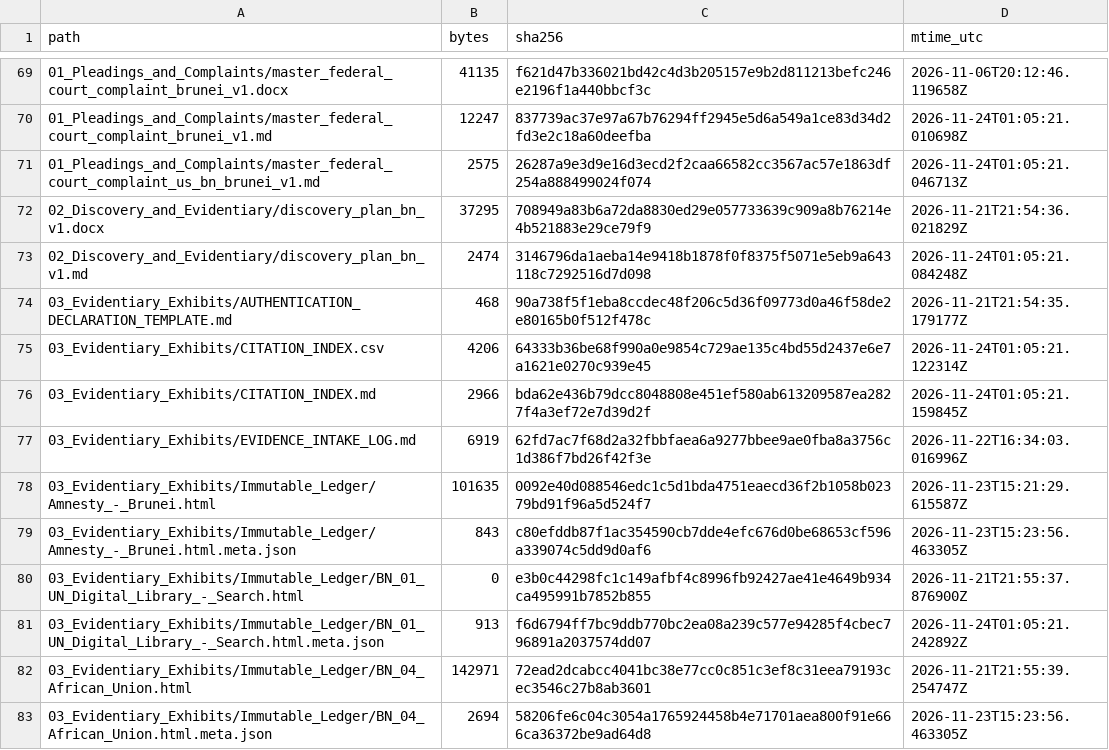
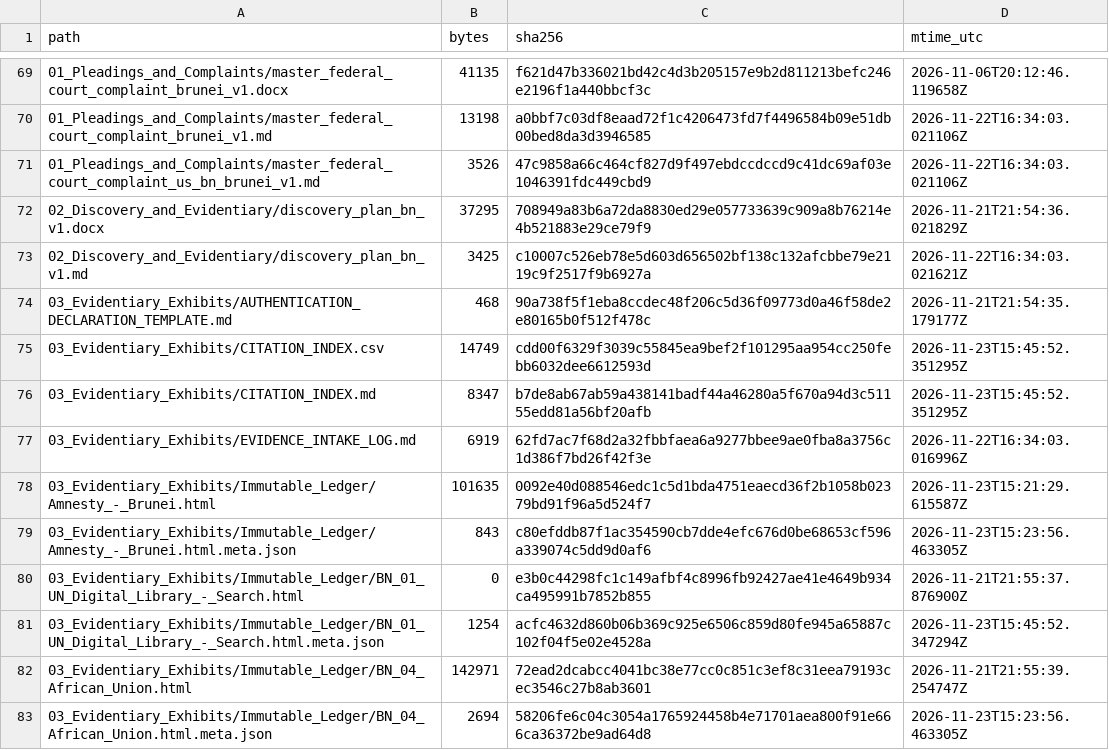
Before and after one commit to GlobalRestitutionAlliance/asia-us-bn-brunei-master-litigation, a CSV file: 99_Archives_and_Manifests/MANIFEST_SHA256.csv, drawn as a sheet; only a part is shown, gaps mark what is left out; the diff covers the shown part only.

```diff
--- a/99_Archives_and_Manifests/MANIFEST_SHA256.csv
+++ b/99_Archives_and_Manifests/MANIFEST_SHA256.csv
@@ -69,9 +69,9 @@ path,bytes,sha256,mtime_utc
 01_Pleadings_and_Complaints/master_federal_court_complaint_brunei_v1.docx,41135,f621d47b336021bd42c4d3b205157e9b2d811213befc246e2196f1a440bbcf3c,2026-11-06T20:12:46.119658Z
-01_Pleadings_and_Complaints/master_federal_court_complaint_brunei_v1.md,12247,837739ac37e97a67b76294ff2945e5d6a549a1ce83d34d2fd3e2c18a60deefba,2026-11-24T01:05:21.010698Z
-01_Pleadings_and_Complaints/master_federal_court_complaint_us_bn_brunei_v1.md,2575,26287a9e3d9e16d3ecd2f2caa66582cc3567ac57e1863df254a888499024f074,2026-11-24T01:05:21.046713Z
+01_Pleadings_and_Complaints/master_federal_court_complaint_brunei_v1.md,13198,a0bbf7c03df8eaad72f1c4206473fd7f4496584b09e51db00bed8da3d3946585,2026-11-22T16:34:03.021106Z
+01_Pleadings_and_Complaints/master_federal_court_complaint_us_bn_brunei_v1.md,3526,47c9858a66c464cf827d9f497ebdccdccd9c41dc69af03e1046391fdc449cbd9,2026-11-22T16:34:03.021106Z
 02_Discovery_and_Evidentiary/discovery_plan_bn_v1.docx,37295,708949a83b6a72da8830ed29e057733639c909a8b76214e4b521883e29ce79f9,2026-11-21T21:54:36.021829Z
-02_Discovery_and_Evidentiary/discovery_plan_bn_v1.md,2474,3146796da1aeba14e9418b1878f0f8375f5071e5eb9a643118c7292516d7d098,2026-11-24T01:05:21.084248Z
+02_Discovery_and_Evidentiary/discovery_plan_bn_v1.md,3425,c10007c526eb78e5d603d656502bf138c132afcbbe79e2119c9f2517f9b6927a,2026-11-22T16:34:03.021621Z
 03_Evidentiary_Exhibits/AUTHENTICATION_DECLARATION_TEMPLATE.md,468,90a738f5f1eba8ccdec48f206c5d36f09773d0a46f58de2e80165b0f512f478c,2026-11-21T21:54:35.179177Z
-03_Evidentiary_Exhibits/CITATION_INDEX.csv,4206,64333b36be68f990a0e9854c729ae135c4bd55d2437e6e7a1621e0270c939e45,2026-11-24T01:05:21.122314Z
-03_Evidentiary_Exhibits/CITATION_INDEX.md,2966,bda62e436b79dcc8048808e451ef580ab613209587ea2827f4a3ef72e7d39d2f,2026-11-24T01:05:21.159845Z
+03_Evidentiary_Exhibits/CITATION_INDEX.csv,14749,cdd00f6329f3039c55845ea9bef2f101295aa954cc250febb6032dee6612593d,2026-11-23T15:45:52.351295Z
+03_Evidentiary_Exhibits/CITATION_INDEX.md,8347,b7de8ab67ab59a438141badf44a46280a5f670a94d3c51155edd81a56bf20afb,2026-11-23T15:45:52.351295Z
 03_Evidentiary_Exhibits/EVIDENCE_INTAKE_LOG.md,6919,62fd7ac7f68d2a32fbbfaea6a9277bbee9ae0fba8a3756c1d386f7bd26f42f3e,2026-11-22T16:34:03.016996Z
@@ -80,3 +80,3 @@ path,bytes,sha256,mtime_utc
 03_Evidentiary_Exhibits/Immutable_Ledger/BN_01_UN_Digital_Library_-_Search.html,0,e3b0c44298fc1c149afbf4c8996fb92427ae41e4649b934ca495991b7852b855,2026-11-21T21:55:37.876900Z
-03_Evidentiary_Exhibits/Immutable_Ledger/BN_01_UN_Digital_Library_-_Search.html.meta.json,913,f6d6794ff7bc9ddb770bc2ea08a239c577e94285f4cbec796891a2037574dd07,2026-11-24T01:05:21.242892Z
+03_Evidentiary_Exhibits/Immutable_Ledger/BN_01_UN_Digital_Library_-_Search.html.meta.json,1254,acfc4632d860b06b369c925e6506c859d80fe945a65887c102f04f5e02e4528a,2026-11-23T15:45:52.347294Z
 03_Evidentiary_Exhibits/Immutable_Ledger/BN_04_African_Union.html,142971,72ead2dcabcc4041bc38e77cc0c851c3ef8c31eea79193cec3546c27b8ab3601,2026-11-21T21:55:39.254747Z
```
Also changed, not shown: 47 edited cells elsewhere in this file, 00_Master_Knowledge_Base/Master_Brunei_Restitution_Crosswalk_Matrix.csv, 21 other files.
